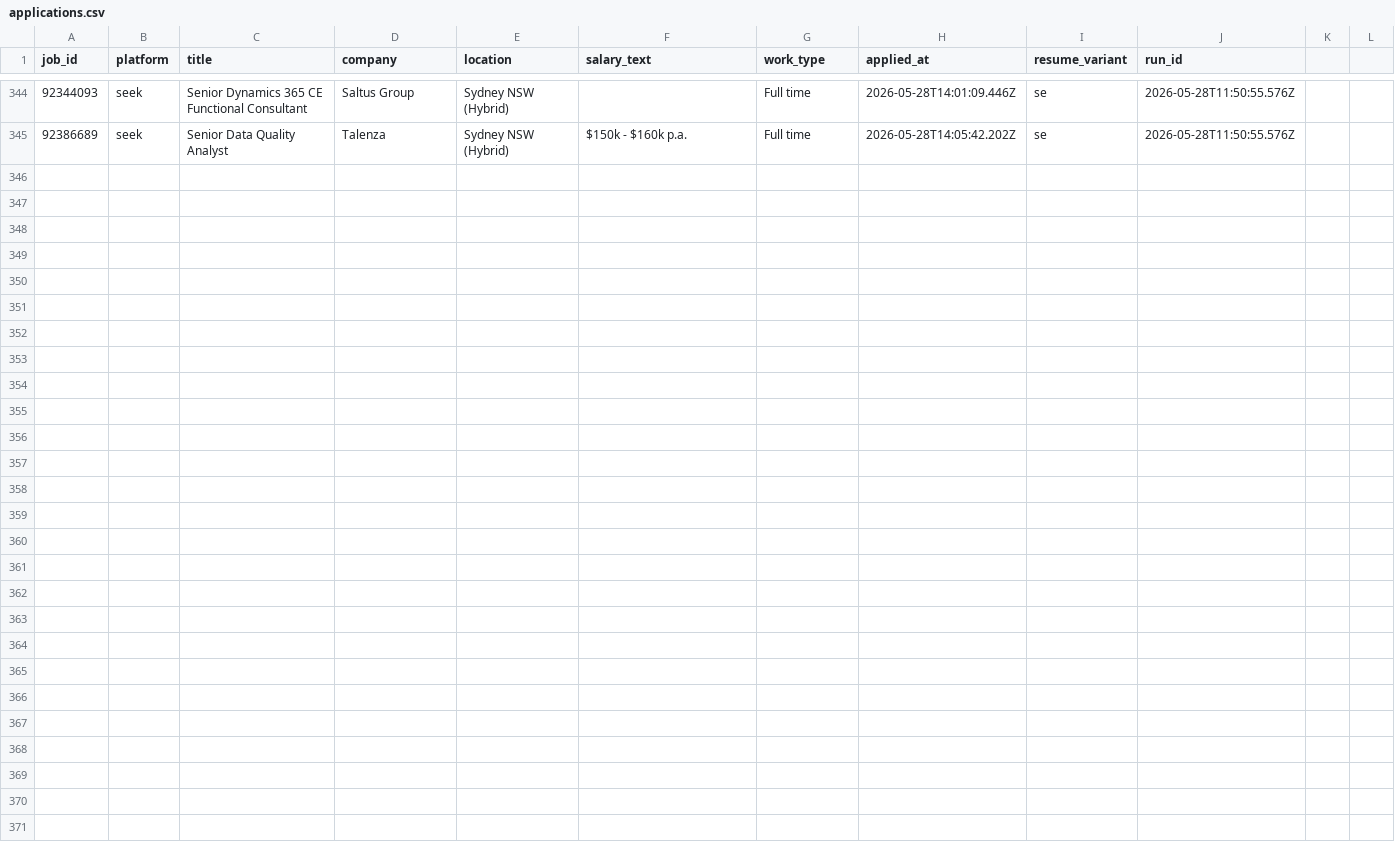
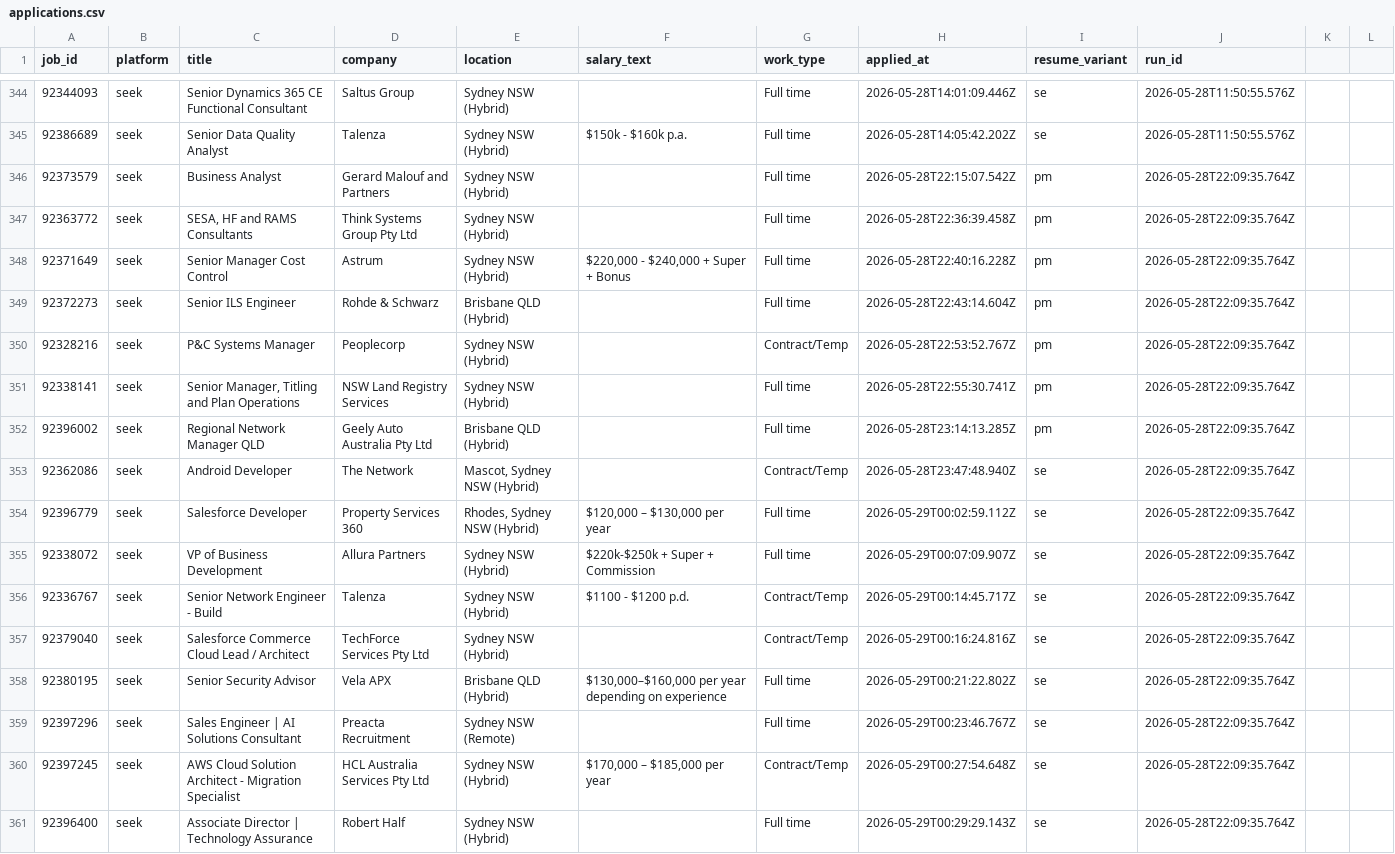
Before and after one commit to mohdrumman1/seek-automation, a CSV file: data/applications.csv, drawn as a sheet; only a part is shown, gaps mark what is left out; the diff names each change by its address in the sheet, - before the commit and + after, or states it on an @@ line.

Commit message:
bot: update data [skip ci]

```diff
--- a/data/applications.csv
+++ b/data/applications.csv
+row 346: 92373579 | seek | Business Analyst | Gerard Malouf and Partners | Sydney NSW (Hybrid) |  | Full time | 2026-05-28T22:15:07.542Z | pm | 2026-05-28T22:09:35.764Z
+row 347: 92363772 | seek | SESA, HF and RAMS Consultants | Think Systems Group Pty Ltd | Sydney NSW (Hybrid) |  | Full time | 2026-05-28T22:36:39.458Z | pm | 2026-05-28T22:09:35.764Z
+row 348: 92371649 | seek | Senior Manager Cost Control | Astrum | Sydney NSW (Hybrid) | $220,000 - $240,000 + Super + Bonus | Full time | 2026-05-28T22:40:16.228Z | pm | 2026-05-28T22:09:35.764Z
+row 349: 92372273 | seek | Senior ILS Engineer | Rohde & Schwarz | Brisbane QLD (Hybrid) |  | Full time | 2026-05-28T22:43:14.604Z | pm | 2026-05-28T22:09:35.764Z
+row 350: 92328216 | seek | P&C Systems Manager | Peoplecorp | Sydney NSW (Hybrid) |  | Contract/Temp | 2026-05-28T22:53:52.767Z | pm | 2026-05-28T22:09:35.764Z
+row 351: 92338141 | seek | Senior Manager, Titling and Plan Operations | NSW Land Registry Services | Sydney NSW (Hybrid) |  | Full time | 2026-05-28T22:55:30.741Z | pm | 2026-05-28T22:09:35.764Z
+row 352: 92396002 | seek | Regional Network Manager QLD | Geely Auto Australia Pty Ltd | Brisbane QLD (Hybrid) |  | Full time | 2026-05-28T23:14:13.285Z | pm | 2026-05-28T22:09:35.764Z
+row 353: 92362086 | seek | Android Developer | The Network | Mascot, Sydney NSW (Hybrid) |  | Contract/Temp | 2026-05-28T23:47:48.940Z | se | 2026-05-28T22:09:35.764Z
+row 354: 92396779 | seek | Salesforce Developer | Property Services 360 | Rhodes, Sydney NSW (Hybrid) | $120,000 – $130,000 per year | Full time | 2026-05-29T00:02:59.112Z | se | 2026-05-28T22:09:35.764Z
+row 355: 92338072 | seek | VP of Business Development | Allura Partners | Sydney NSW (Hybrid) | $220k-$250k + Super + Commission | Full time | 2026-05-29T00:07:09.907Z | se | 2026-05-28T22:09:35.764Z
+row 356: 92336767 | seek | Senior Network Engineer - Build | Talenza | Sydney NSW (Hybrid) | $1100 - $1200 p.d. | Contract/Temp | 2026-05-29T00:14:45.717Z | se | 2026-05-28T22:09:35.764Z
+row 357: 92379040 | seek | Salesforce Commerce Cloud Lead / Architect | TechForce Services Pty Ltd | Sydney NSW (Hybrid) |  | Contract/Temp | 2026-05-29T00:16:24.816Z | se | 2026-05-28T22:09:35.764Z
+row 358: 92380195 | seek | Senior Security Advisor | Vela APX | Brisbane QLD (Hybrid) | $130,000–$160,000 per year depending on experience | Full time | 2026-05-29T00:21:22.802Z | se | 2026-05-28T22:09:35.764Z
+row 359: 92397296 | seek | Sales Engineer | AI Solutions Consultant | Preacta Recruitment | Sydney NSW (Remote) |  | Full time | 2026-05-29T00:23:46.767Z | se | 2026-05-28T22:09:35.764Z
+row 360: 92397245 | seek | AWS Cloud Solution Architect - Migration Specialist | HCL Australia Services Pty Ltd | Sydney NSW (Hybrid) | $170,000 – $185,000 per year | Contract/Temp | 2026-05-29T00:27:54.648Z | se | 2026-05-28T22:09:35.764Z
+row 361: 92396400 | seek | Associate Director | Technology Assurance | Robert Half | Sydney NSW (Hybrid) |  | Full time | 2026-05-29T00:29:29.143Z | se | 2026-05-28T22:09:35.764Z
```
Also changed, not shown: data/runs.csv, 7 other files.
